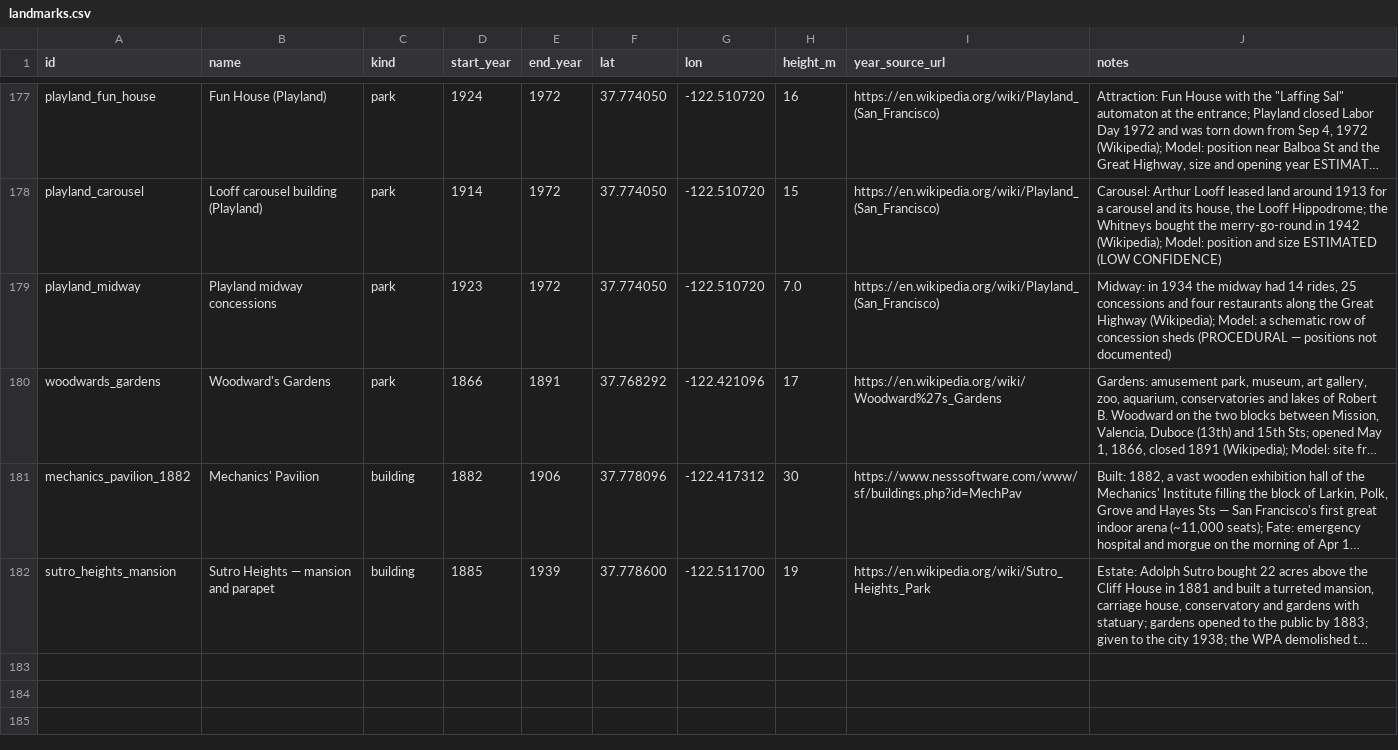
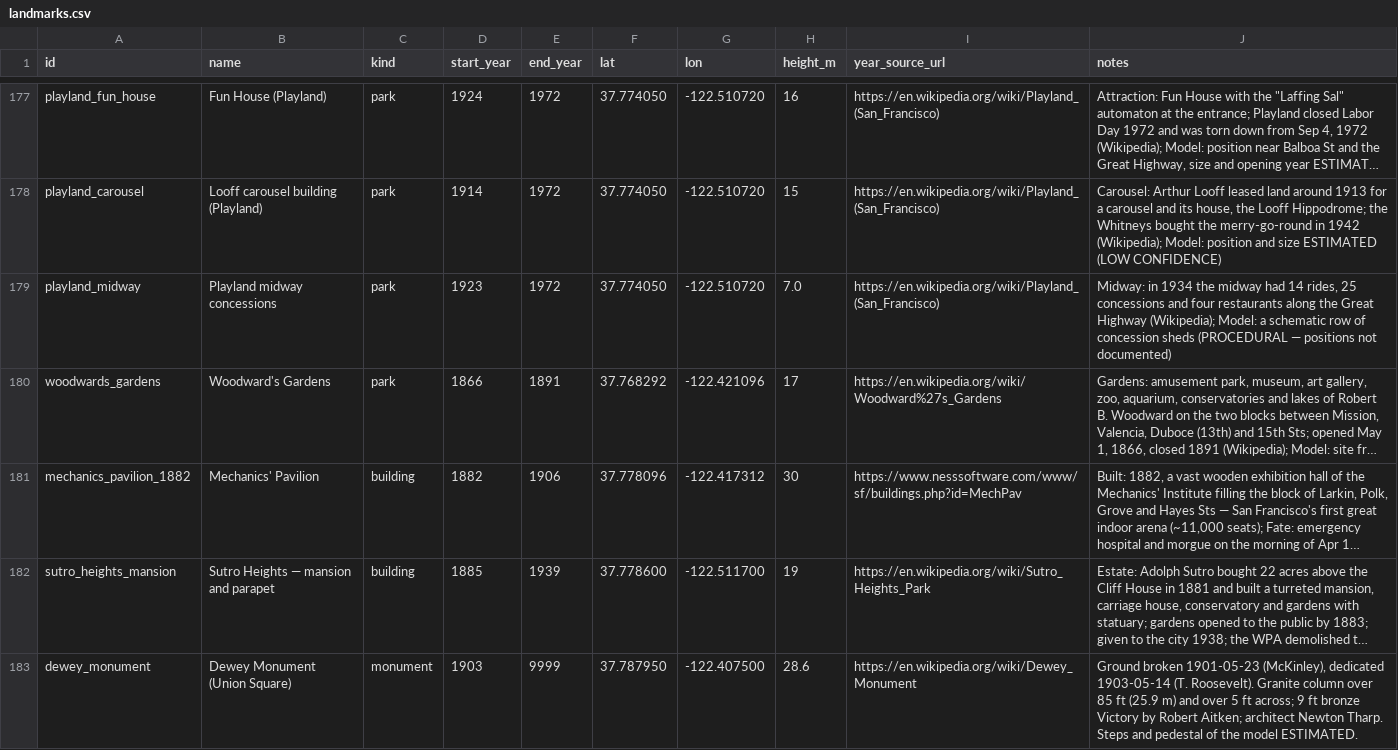
Before and after one commit to tjaffee99/bay, a CSV file: data/tables/landmarks.csv, drawn as a sheet; only a part is shown, gaps mark what is left out; long unchanged cells end in …; the diff names each change by its address in the sheet, - before the commit and + after, or states it on an @@ line.

```diff
--- a/data/tables/landmarks.csv
+++ b/data/tables/landmarks.csv
+row 183: dewey_monument | Dewey Monument (Union Square) | monument | 1903 | 9999 | 37.787950 | -122.407500 | 28.6 | https://en.wikipedia.org/wiki/Dewey_Monument | Ground broken 1901-05-23 (McKinley), dedicated 1903-05-14 (T. Roosevelt). Granite column over 85 ft (25.9 m) and over 5 ft across; 9 ft bronze Victory by Robert Aitken; architect Newton Tharp. Steps and pedestal of the model ESTIMATED.
```
Also changed, not shown: data/tables/street_dates.csv, 9 other files.
